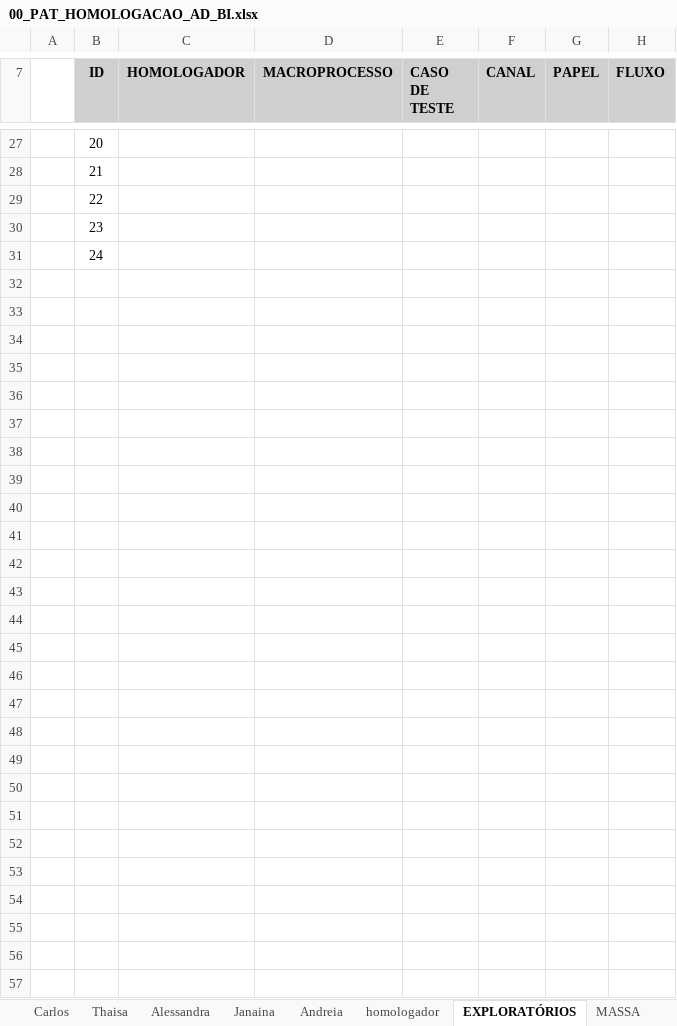
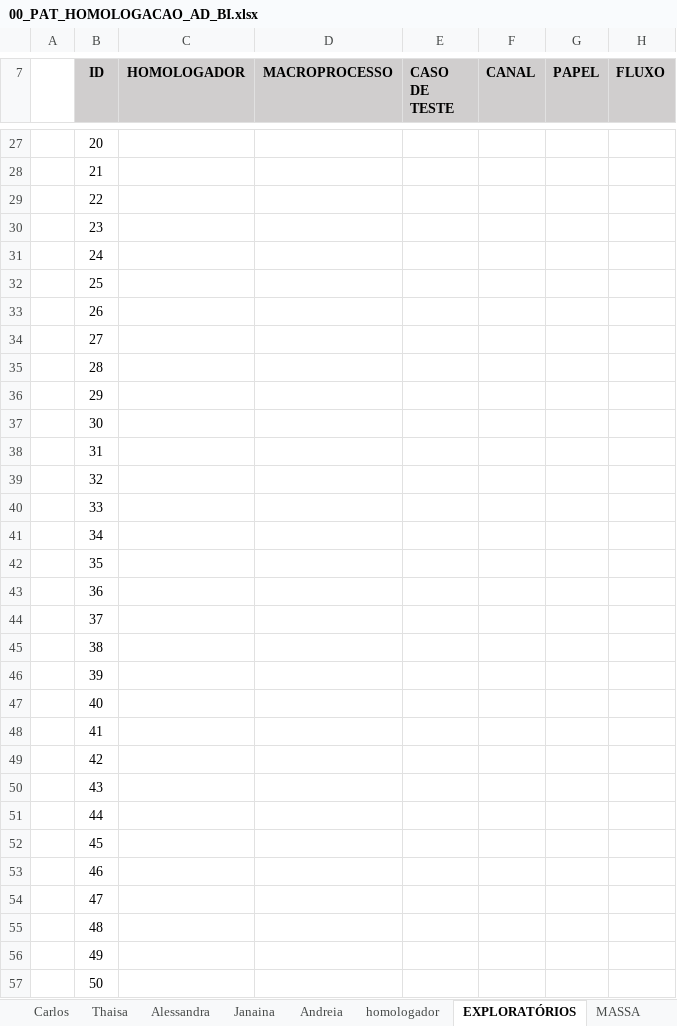
Before and after one commit to thiagopb12-max/painel-homologacao-caf, an Excel workbook: fluxo-integrado/00_PAT_HOMOLOGACAO_AD_BI.xlsx, sheet EXPLORATÓRIOS, drawn as a sheet; only a part is shown, gaps mark what is left out; values as stored, in another font and other column widths than the file's, no borders; conditional formats and table styles not drawn; rows hold the shown columns only; the diff covers the shown part only; the diff names each change by its address in the sheet, - before the commit and + after, or states it on an @@ line.

```diff
--- a/fluxo-integrado/00_PAT_HOMOLOGACAO_AD_BI.xlsx (sheet EXPLORATÓRIOS)
+++ b/fluxo-integrado/00_PAT_HOMOLOGACAO_AD_BI.xlsx (sheet EXPLORATÓRIOS)
+row 32:  | 25
+row 33:  | 26
+row 34:  | 27
+row 35:  | 28
+row 36:  | 29
+row 37:  | 30
+row 38:  | 31
+row 39:  | 32
+row 40:  | 33
+row 41:  | 34
+row 42:  | 35
+row 43:  | 36
+row 44:  | 37
+row 45:  | 38
+row 46:  | 39
+row 47:  | 40
+row 48:  | 41
+row 49:  | 42
+row 50:  | 43
+row 51:  | 44
+row 52:  | 45
+row 53:  | 46
+row 54:  | 47
+row 55:  | 48
+row 56:  | 49
+row 57:  | 50
```
Also changed, not shown: 12 edited cells elsewhere in this sheet, sheet ACOMPANHAMENTO, sheet Mauricio, sheet Wanei, sheet Andreia, sheet Ana_Carolina, sheet Carlos, 7 more sheets, formulas that keep their value, fluxo-integrado/Massa_CPFs_FPSE.xlsx, 5 other files.
